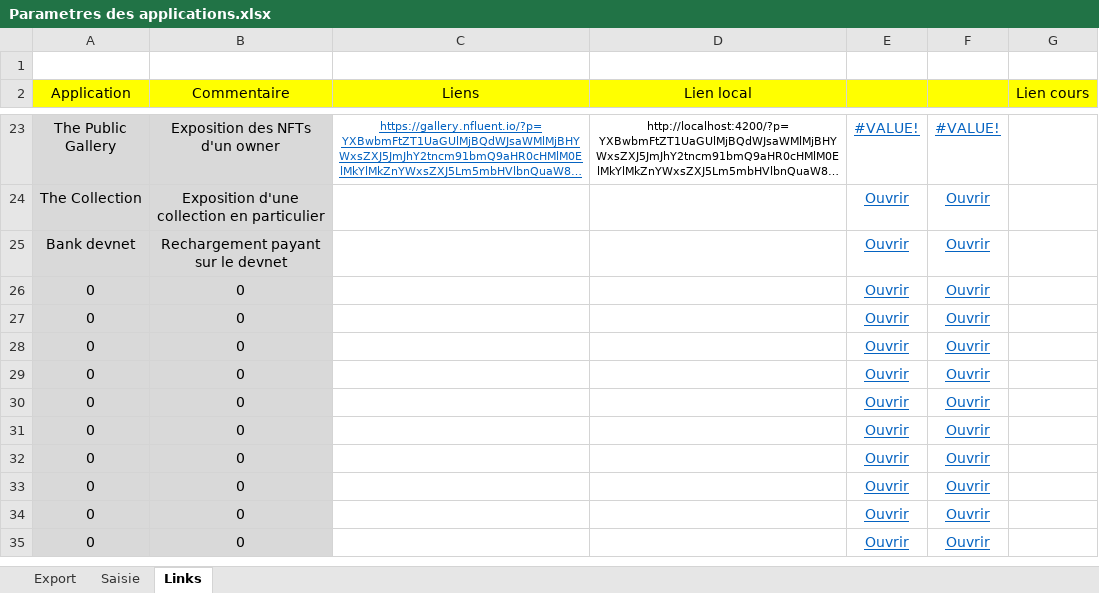
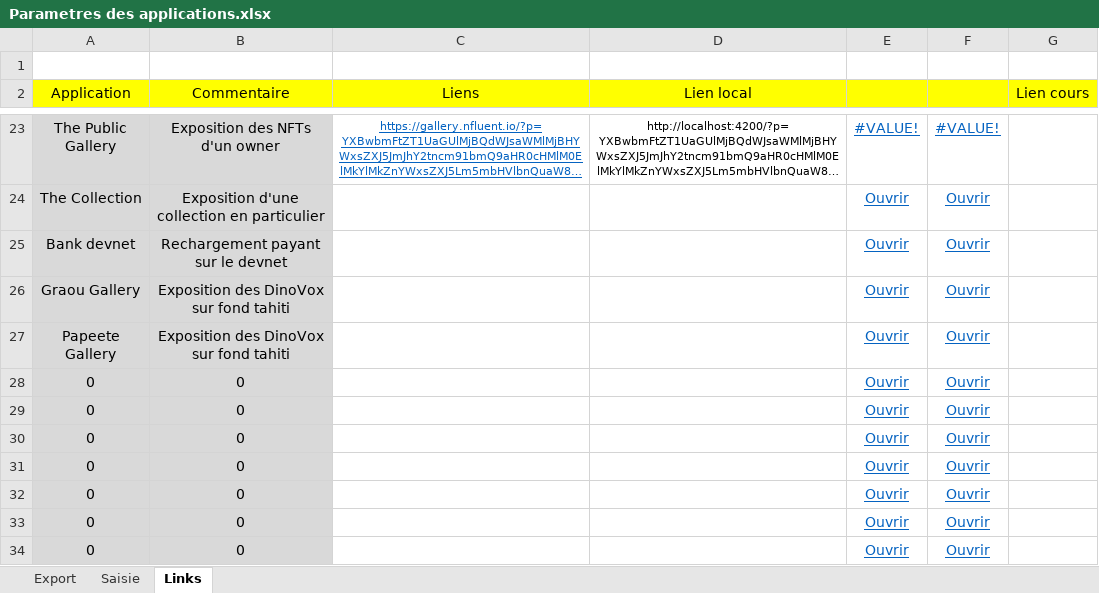
Before and after one commit to f80dev/TokenSol, an Excel workbook: Parametres des applications.xlsx, sheet Links, drawn as a sheet; only a part is shown, gaps mark what is left out; the shorter side is filled out with more unchanged rows; long unchanged cells end in …; values as stored, in another font and other column widths than the file's, no borders; the diff names each change by its address in the sheet, - before the commit and + after, or states it on an @@ line.

```diff
--- a/Parametres des applications.xlsx (sheet Links)
+++ b/Parametres des applications.xlsx (sheet Links)
-A26 (Application): 0
+A26 (Application): Graou Gallery
-B26:B27 (Commentaire): 0
+B26:B27 (Commentaire): Exposition des DinoVox sur fond tahiti
-A27 (Application): 0
+A27 (Application): Papeete Gallery
```
Also changed, not shown: sheet Saisie, sheet Export, 21 other files.
